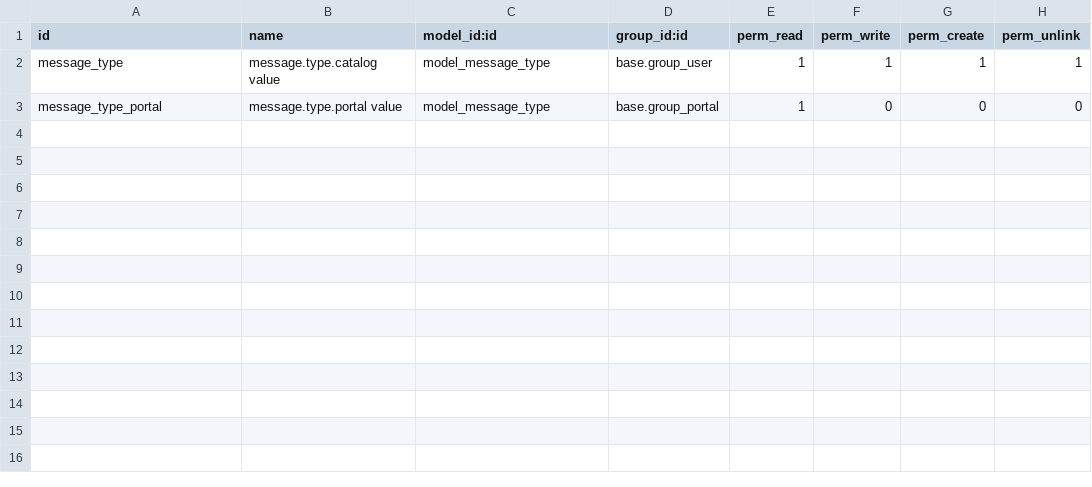
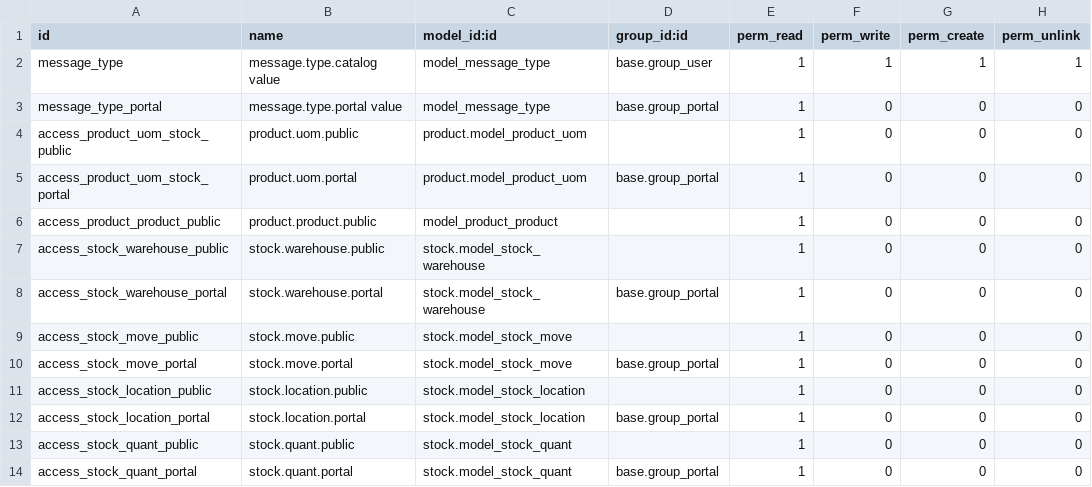
Before and after one commit to netn74/yotech_tools, a CSV file: security/ir.model.access.csv, drawn as a sheet; the diff names each change by its address in the sheet, - before the commit and + after, or states it on an @@ line.

```diff
--- a/security/ir.model.access.csv
+++ b/security/ir.model.access.csv
+row 4: access_product_uom_stock_public | product.uom.public | product.model_product_uom |  | 1 | 0 | 0 | 0
+row 5: access_product_uom_stock_portal | product.uom.portal | product.model_product_uom | base.group_portal | 1 | 0 | 0 | 0
+row 6: access_product_product_public | product.product.public | model_product_product |  | 1 | 0 | 0 | 0
+row 7: access_stock_warehouse_public | stock.warehouse.public | stock.model_stock_warehouse |  | 1 | 0 | 0 | 0
+row 8: access_stock_warehouse_portal | stock.warehouse.portal | stock.model_stock_warehouse | base.group_portal | 1 | 0 | 0 | 0
+row 9: access_stock_move_public | stock.move.public | stock.model_stock_move |  | 1 | 0 | 0 | 0
+row 10: access_stock_move_portal | stock.move.portal | stock.model_stock_move | base.group_portal | 1 | 0 | 0 | 0
+row 11: access_stock_location_public | stock.location.public | stock.model_stock_location |  | 1 | 0 | 0 | 0
+row 12: access_stock_location_portal | stock.location.portal | stock.model_stock_location | base.group_portal | 1 | 0 | 0 | 0
+row 13: access_stock_quant_public | stock.quant.public | stock.model_stock_quant |  | 1 | 0 | 0 | 0
+row 14: access_stock_quant_portal | stock.quant.portal | stock.model_stock_quant | base.group_portal | 1 | 0 | 0 | 0
```
Also changed, not shown: 11 other files.
